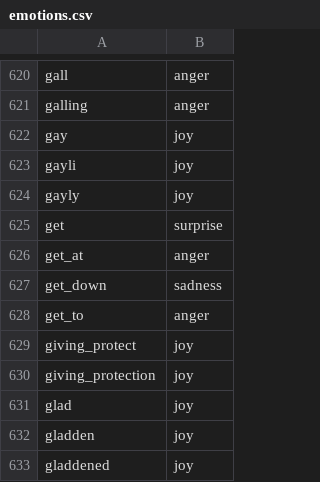
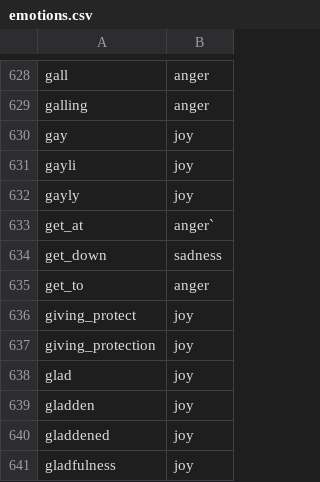
Before and after one commit to NA2047/CPSC599dew, a CSV file: sampleJournal2/CoreML/emotions.csv, drawn as a sheet; only a part is shown, gaps mark what is left out; the shorter side is filled out with more unchanged rows; the diff covers the shown part only.

```diff
--- a/sampleJournal2/CoreML/emotions.csv
+++ b/sampleJournal2/CoreML/emotions.csv
@@ -624,4 +632,3 @@ gayli,joy
 gayly,joy
-get,surprise
-get_at,anger
+get_at,anger`
 get_down,sadness
```
Also changed, not shown: 12 added rows and 1 edited cell elsewhere in this file, 5 other files.
